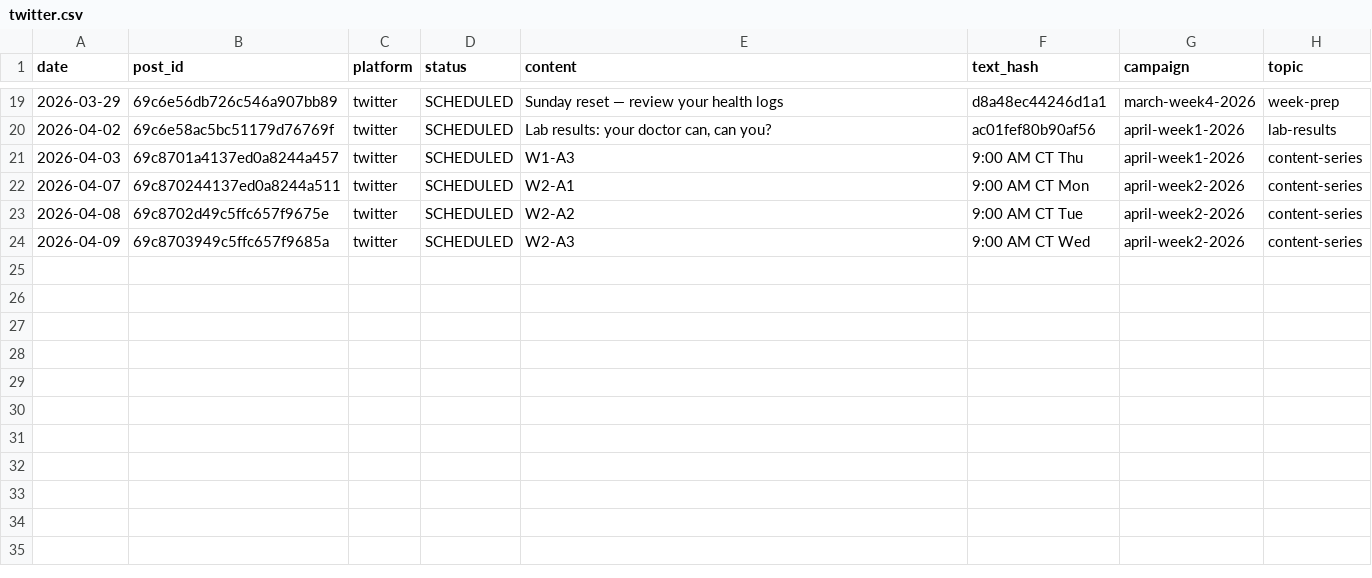
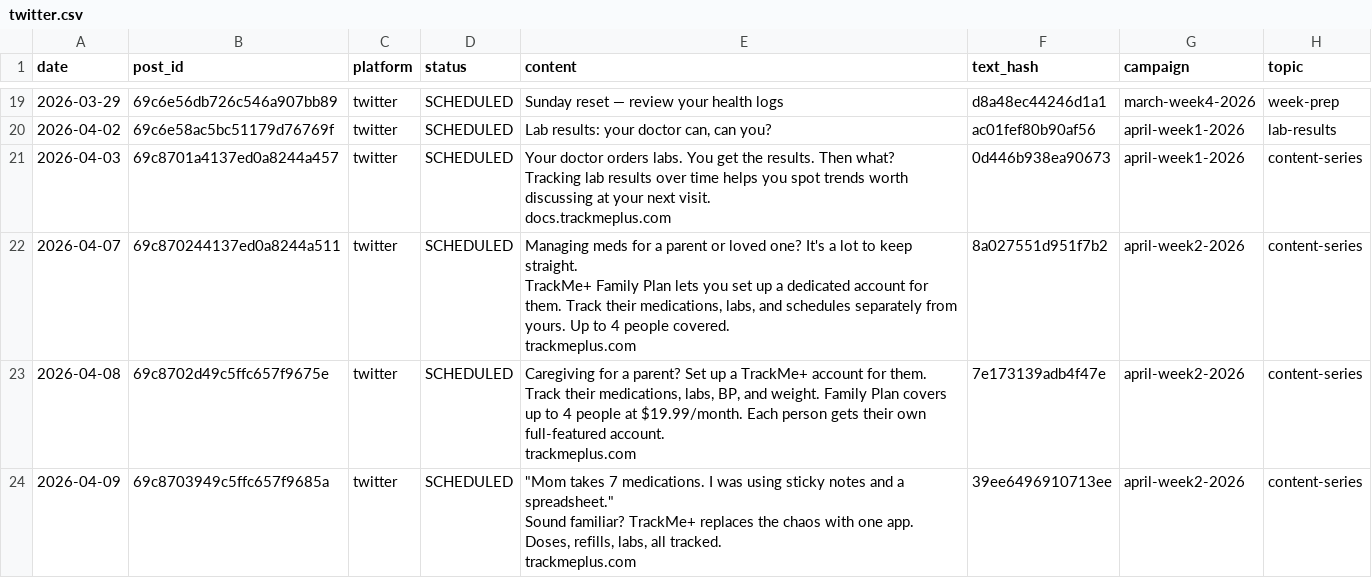
Before and after one commit to djhamilton872/trackmeplus-docs, a CSV file: _published/twitter.csv, drawn as a sheet; only a part is shown, gaps mark what is left out.

Commit message:
fix: repair 14 malformed published-log rows (Apr W1-W2 content/hash fields)
Labels like 'W1-A3' replaced with actual post content.
Time strings like '9:00 AM CT' replaced with correct sha256 hashes.
Duplicate gate now functional for Apr 1-9 batch.

Affected: twitter(4), facebook(5), linkedin(2), pinterest(3)

```diff
--- a/_published/twitter.csv
+++ b/_published/twitter.csv
@@ -20,5 +20,21 @@ date|post_id|platform|status|content|text_hash|campaign|topic
 2026-04-02|69c6e58ac5bc51179d76769f|twitter|SCHEDULED|Lab results: your doctor can, can you?|ac01fef80b90af56|april-week1-2026|lab-results
-2026-04-03|69c8701a4137ed0a8244a457|twitter|SCHEDULED|W1-A3|9:00 AM CT Thu|april-week1-2026|content-series
-2026-04-07|69c870244137ed0a8244a511|twitter|SCHEDULED|W2-A1|9:00 AM CT Mon|april-week2-2026|content-series
-2026-04-08|69c8702d49c5ffc657f9675e|twitter|SCHEDULED|W2-A2|9:00 AM CT Tue|april-week2-2026|content-series
-2026-04-09|69c8703949c5ffc657f9685a|twitter|SCHEDULED|W2-A3|9:00 AM CT Wed|april-week2-2026|content-series
+2026-04-03|69c8701a4137ed0a8244a457|twitter|SCHEDULED|"Your doctor orders labs. You get the results. Then what?
+
+Tracking lab results over time helps you spot trends worth discussing at your next visit.
+
+docs.trackmeplus.com"|0d446b938ea90673|april-week1-2026|content-series
+2026-04-07|69c870244137ed0a8244a511|twitter|SCHEDULED|"Managing meds for a parent or loved one? It's a lot to keep straight.
+
+TrackMe+ Family Plan lets you set up a dedicated account for them. Track their medications, labs, and schedules separately from yours. Up to 4 people covered.
+
+trackmeplus.com"|8a027551d951f7b2|april-week2-2026|content-series
+2026-04-08|69c8702d49c5ffc657f9675e|twitter|SCHEDULED|"Caregiving for a parent? Set up a TrackMe+ account for them.
+
+Track their medications, labs, BP, and weight. Family Plan covers up to 4 people at $19.99/month. Each person gets their own full-featured account.
+
+trackmeplus.com"|7e173139adb4f47e|april-week2-2026|content-series
+2026-04-09|69c8703949c5ffc657f9685a|twitter|SCHEDULED|"""Mom takes 7 medications. I was using sticky notes and a spreadsheet.""
+
+Sound familiar? TrackMe+ replaces the chaos with one app. Doses, refills, labs, all tracked.
+
+trackmeplus.com"|39ee6496910713ee|april-week2-2026|content-series
```
Also changed, not shown: _published/facebook.csv, _published/linkedin.csv, 1 other file.
